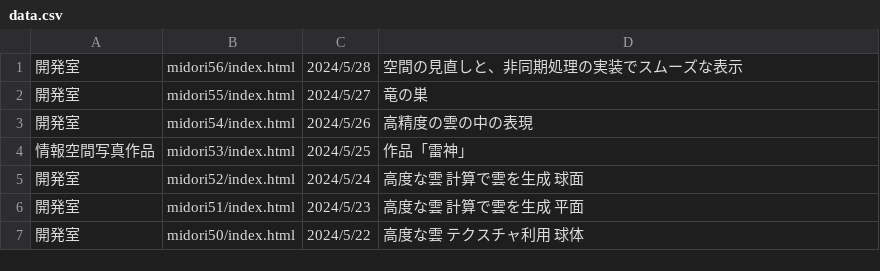
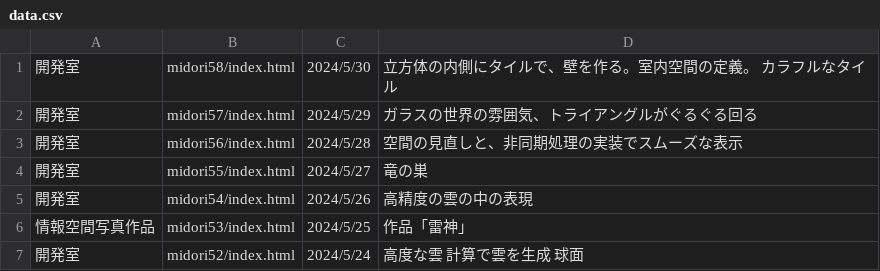
Before and after one commit to yosuke4061/yosuke4061.github.io, a CSV file: data.csv, drawn as a sheet; only a part is shown; the shorter side is filled out with more unchanged rows; the diff names each change by its address in the sheet, - before the commit and + after, or states it on an @@ line.

Commit message:
Update data.csv

```diff
--- a/data.csv
+++ b/data.csv
+row 1: 開発室 | midori58/index.html | 2024/5/30 | 立方体の内側にタイルで、壁を作る。室内空間の定義。 カラフルなタイル
+row 2: 開発室 | midori57/index.html | 2024/5/29 | ガラスの世界の雰囲気、トライアングルがぐるぐる回る
```
